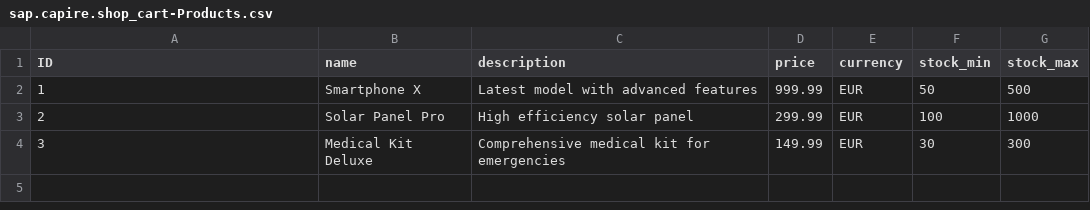
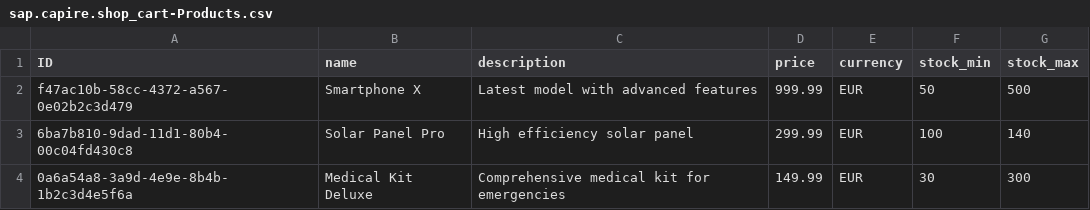
Before and after one commit to Setforex7/shop-cart, a CSV file: db/data/sap.capire.shop_cart-Products.csv, drawn as a sheet.

```diff
--- a/db/data/sap.capire.shop_cart-Products.csv
+++ b/db/data/sap.capire.shop_cart-Products.csv
@@ -1,4 +1,4 @@
 ID,name,description,price,currency,stock_min,stock_max
-1,Smartphone X,Latest model with advanced features,999.99,EUR,50,500
-2,Solar Panel Pro,High efficiency solar panel,299.99,EUR,100,1000
-3,Medical Kit Deluxe,Comprehensive medical kit for emergencies,149.99,EUR,30,300
+f47ac10b-58cc-4372-a567-0e02b2c3d479,Smartphone X,Latest model with advanced features,999.99,EUR,50,500
+6ba7b810-9dad-11d1-80b4-00c04fd430c8,Solar Panel Pro,High efficiency solar panel,299.99,EUR,100,140
+0a6a54a8-3a9d-4e9e-8b4b-1b2c3d4e5f6a,Medical Kit Deluxe,Comprehensive medical kit for emergencies,149.99,EUR,30,300
```
Also changed, not shown: 12 other files.
